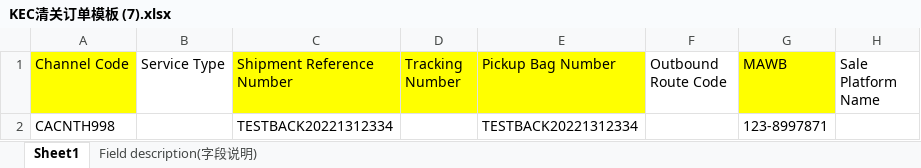
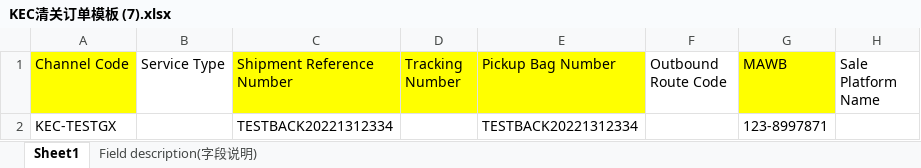
Before and after one commit to liujunback/kerry, an Excel workbook: 日常文件/execl模板下单/3.3V/KEC清关订单模板 (7).xlsx, sheet Sheet1, drawn as a sheet; only a part is shown; values as stored, in another font and other column widths than the file's, no borders; the diff names each change by its address in the sheet, - before the commit and + after, or states it on an @@ line.

```diff
--- a/日常文件/execl模板下单/3.3V/KEC清关订单模板 (7).xlsx (sheet Sheet1)
+++ b/日常文件/execl模板下单/3.3V/KEC清关订单模板 (7).xlsx (sheet Sheet1)
-A2 (Channel Code): CACNTH998
+A2 (Channel Code): KEC-TESTGX
```
Also changed, not shown: 日常文件/execl模板下单/3.3V/新KEC upload order template(Multi-item Multi line) (11).xlsx, 日常文件/execl模板下单/3.3V/新KEC upload order template(Multi-item single line) (12).xlsx, 6 other files.
